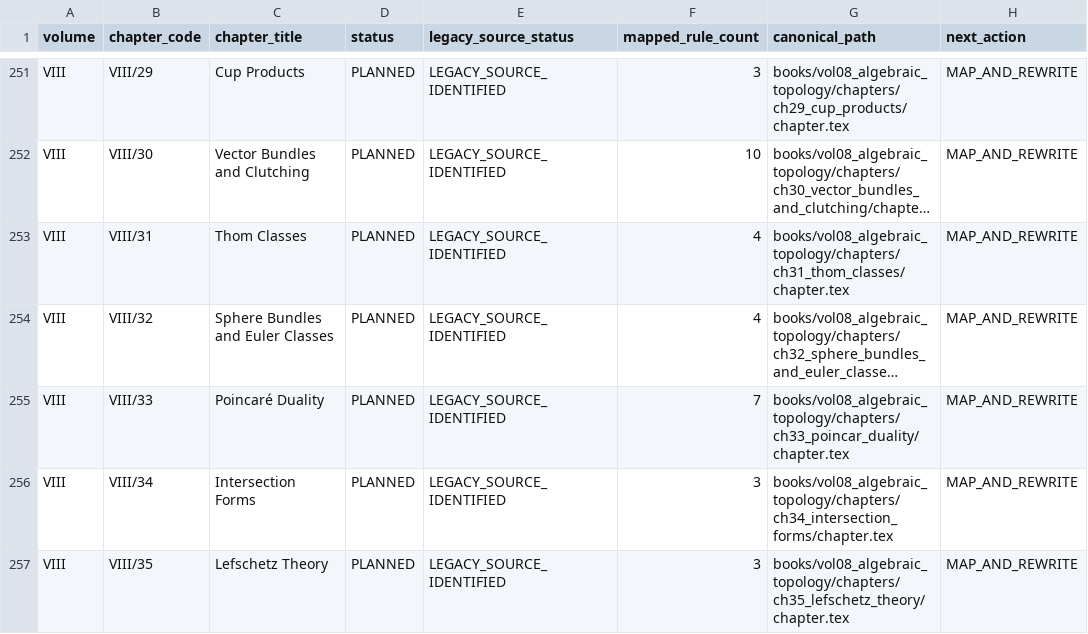
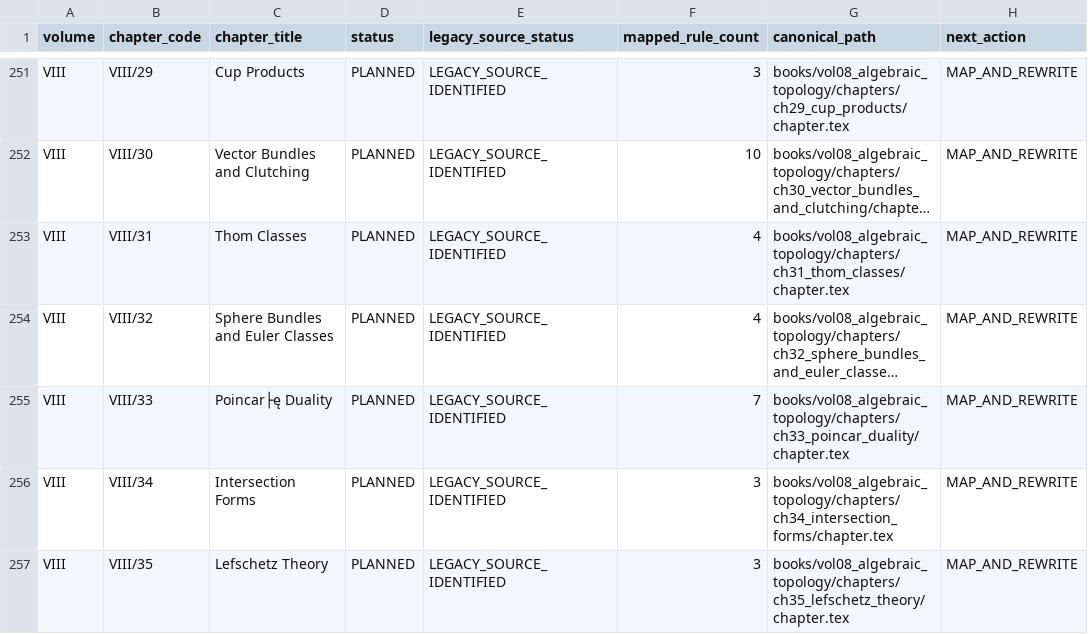
Before and after one commit to expert10000/math, a TSV file: editorial/CHAPTER_STATUS.tsv, drawn as a sheet; only a part is shown, gaps mark what is left out; long unchanged cells end in …; the diff covers the shown part only; the diff names each change by its address in the sheet, - before the commit and + after, or states it on an @@ line.

```diff
--- a/editorial/CHAPTER_STATUS.tsv
+++ b/editorial/CHAPTER_STATUS.tsv
-C255 (chapter_title): Poincaré Duality
+C255 (chapter_title): Poincar├ę Duality
```
Also changed, not shown: 15 edited cells elsewhere in this file.
